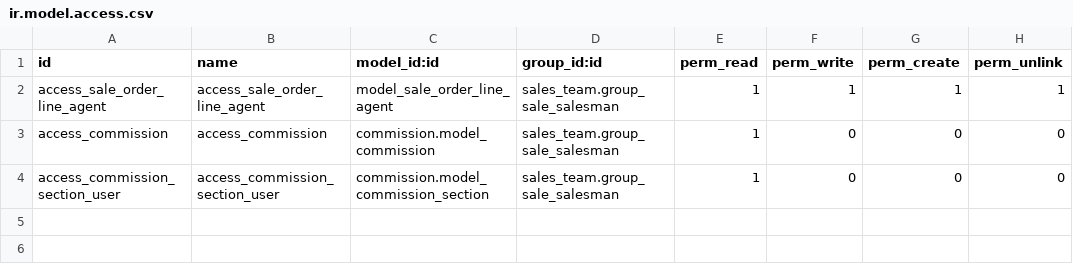
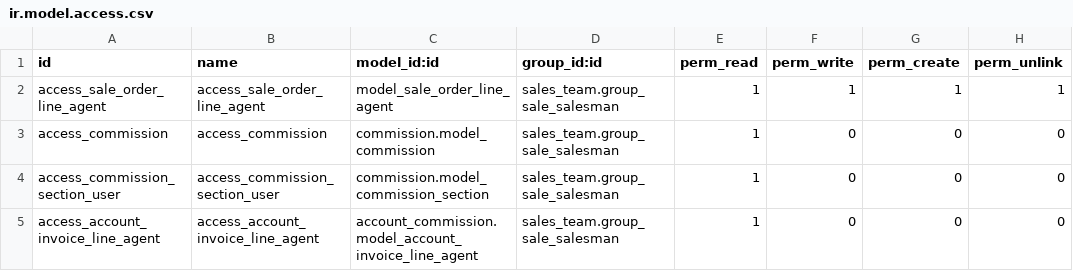
Before and after one commit to sygel-technology/commission, a CSV file: sale_commission/security/ir.model.access.csv, drawn as a sheet.

Commit message:
[FIX] sale_commission: Salesmen can see invoice from SO
Steps to reproduce:

- With a user with only sales permission and no invoicing one.
- Go to an invoiced sales order.
- Click on the smart-button "Invoice".

You get a permission error on `account.invoice.line.agent` model.

With this commit, we add read permission to salesmen over that object
to avoid the problem. The other option would be to protect the view
under the invoicing group, but it's interesting that salesmen can
check its own invoices commissions.

TT44083

```diff
--- a/sale_commission/security/ir.model.access.csv
+++ b/sale_commission/security/ir.model.access.csv
@@ -4 +4,2 @@ access_commission,access_commission,commission.model_commission,sales_team.group
 access_commission_section_user,access_commission_section_user,commission.model_commission_section,sales_team.group_sale_salesman,1,0,0,0
+access_account_invoice_line_agent,access_account_invoice_line_agent,account_commission.model_account_invoice_line_agent,sales_team.group_sale_salesman,1,0,0,0
```
